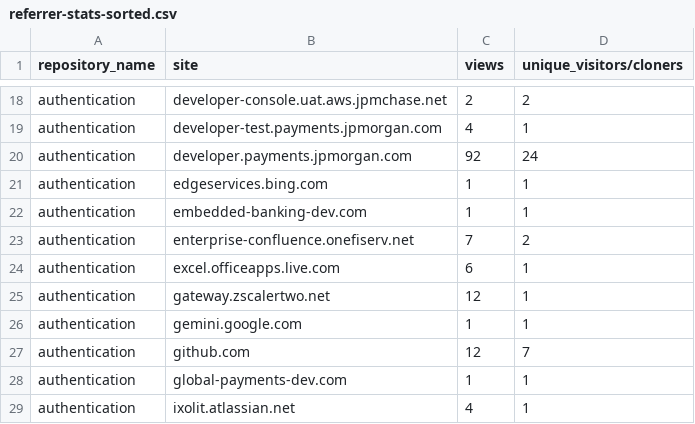
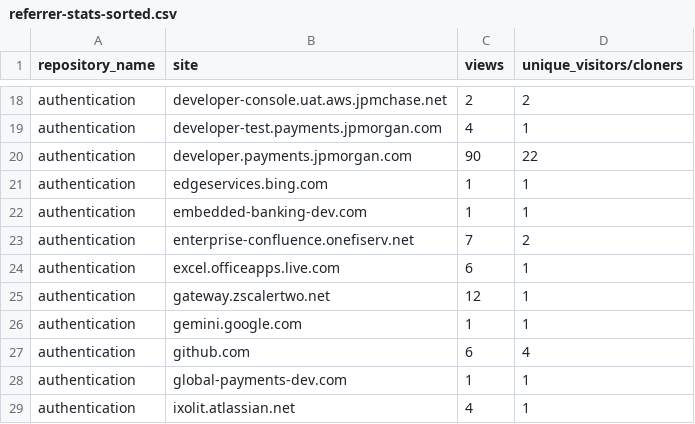
Before and after one commit to 2727-ctrl/authentication, a CSV file: metrics/referrer-stats-sorted.csv, drawn as a sheet; only a part is shown, gaps mark what is left out.

```diff
--- a/metrics/referrer-stats-sorted.csv
+++ b/metrics/referrer-stats-sorted.csv
@@ -19,3 +19,3 @@ authentication,developer-console.uat.aws.jpmchase.net,2,2
 authentication,developer-test.payments.jpmorgan.com,4,1
-authentication,developer.payments.jpmorgan.com,92,24
+authentication,developer.payments.jpmorgan.com,90,22
 authentication,edgeservices.bing.com,1,1
@@ -26,3 +26,3 @@ authentication,gateway.zscalertwo.net,12,1
 authentication,gemini.google.com,1,1
-authentication,github.com,12,7
+authentication,github.com,6,4
 authentication,global-payments-dev.com,1,1
```
Also changed, not shown: metrics/clone-stats-sorted.csv, metrics/clone-stats.csv, 3 other files.
